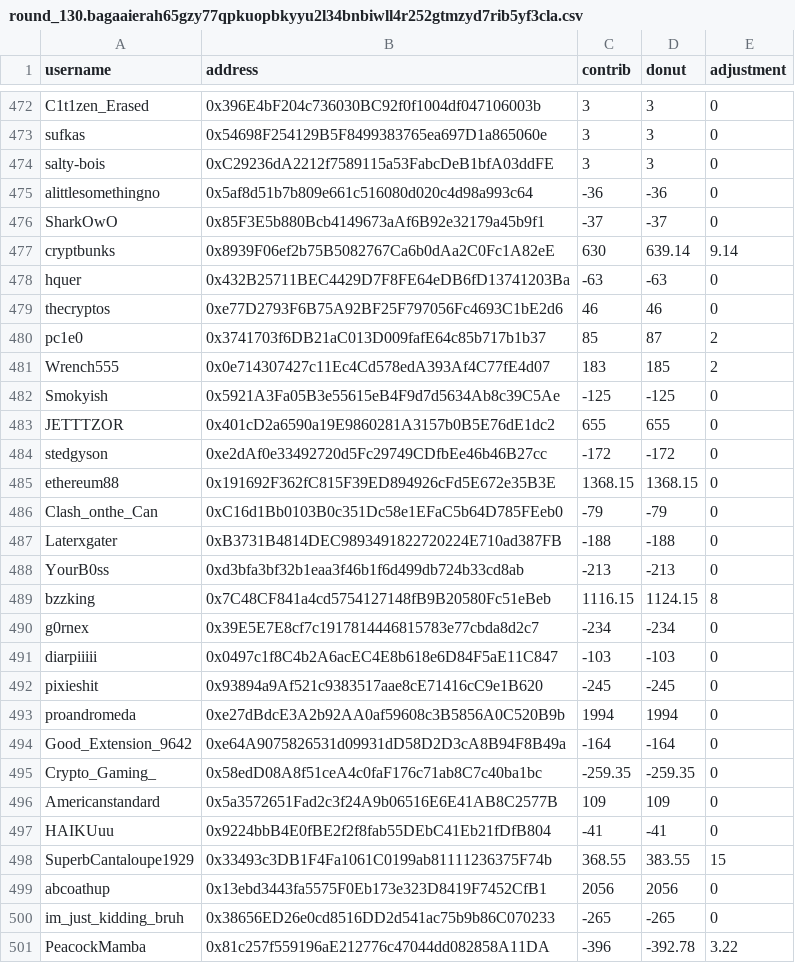
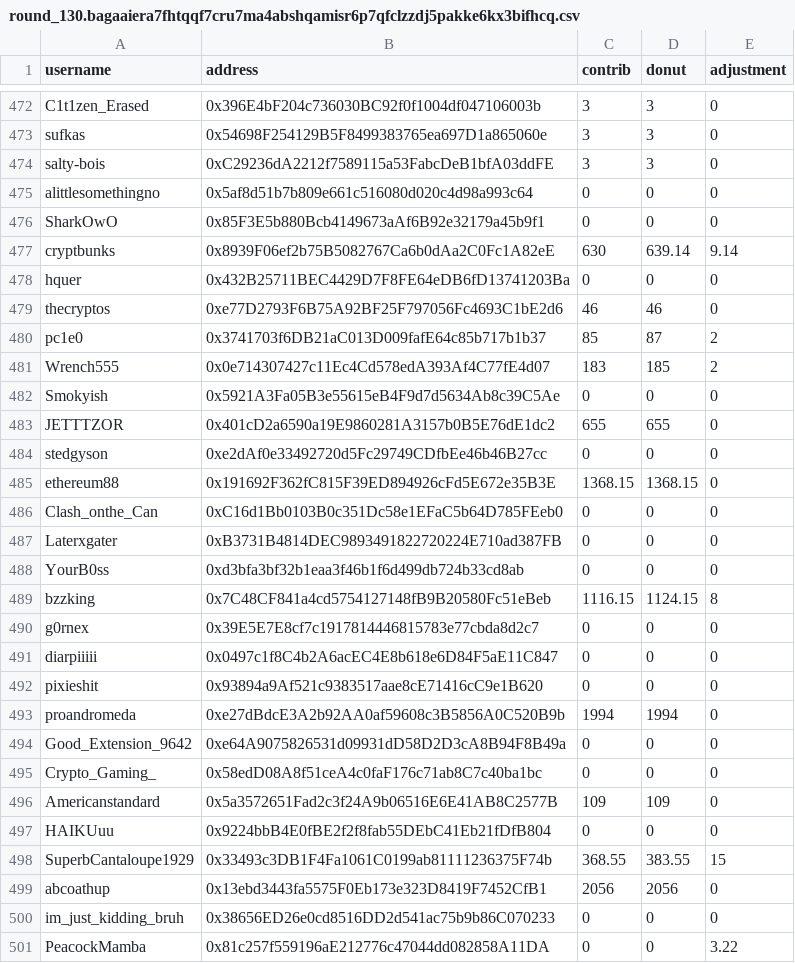
Before and after one commit to EthTrader/donut.distribution, a CSV file: out/round_130.bagaaiera7fhtqqf7cru7ma4abshqamisr6p7qfclzzdj5pakke6kx3bifhcq.csv (was out/round_130.bagaaierah65gzy77qpkuopbkyyu2l34bnbiwll4r252gtmzyd7rib5yf3cla.csv), drawn as a sheet; only a part is shown, gaps mark what is left out; the diff covers the shown part only.

Commit message:
if contrib or donut < 0, make 0

```diff
--- a/out/round_130.bagaaierah65gzy77qpkuopbkyyu2l34bnbiwll4r252gtmzyd7rib5yf3cla.csv
+++ b/out/round_130.bagaaiera7fhtqqf7cru7ma4abshqamisr6p7qfclzzdj5pakke6kx3bifhcq.csv
@@ -474,6 +474,6 @@ sufkas,0x54698F254129B5F8499383765ea697D1a865060e,3,3,0
 salty-bois,0xC29236dA2212f7589115a53FabcDeB1bfA03ddFE,3,3,0
-alittlesomethingno,0x5af8d51b7b809e661c516080d020c4d98a993c64,-36,-36,0
-SharkOwO,0x85F3E5b880Bcb4149673aAf6B92e32179a45b9f1,-37,-37,0
+alittlesomethingno,0x5af8d51b7b809e661c516080d020c4d98a993c64,0,0,0
+SharkOwO,0x85F3E5b880Bcb4149673aAf6B92e32179a45b9f1,0,0,0
 cryptbunks,0x8939F06ef2b75B5082767Ca6b0dAa2C0Fc1A82eE,630,639.14,9.14
-hquer,0x432B25711BEC4429D7F8FE64eDB6fD13741203Ba,-63,-63,0
+hquer,0x432B25711BEC4429D7F8FE64eDB6fD13741203Ba,0,0,0
 thecryptos,0xe77D2793F6B75A92BF25F797056Fc4693C1bE2d6,46,46,0
@@ -481,21 +481,21 @@ pc1e0,0x3741703f6DB21aC013D009fafE64c85b717b1b37,85,87,2
 Wrench555,0x0e714307427c11Ec4Cd578edA393Af4C77fE4d07,183,185,2
-Smokyish,0x5921A3Fa05B3e55615eB4F9d7d5634Ab8c39C5Ae,-125,-125,0
+Smokyish,0x5921A3Fa05B3e55615eB4F9d7d5634Ab8c39C5Ae,0,0,0
 JETTTZOR,0x401cD2a6590a19E9860281A3157b0B5E76dE1dc2,655,655,0
-stedgyson,0xe2dAf0e33492720d5Fc29749CDfbEe46b46B27cc,-172,-172,0
+stedgyson,0xe2dAf0e33492720d5Fc29749CDfbEe46b46B27cc,0,0,0
 ethereum88,0x191692F362fC815F39ED894926cFd5E672e35B3E,1368.15,1368.15,0
-Clash_onthe_Can,0xC16d1Bb0103B0c351Dc58e1EFaC5b64D785FEeb0,-79,-79,0
-Laterxgater,0xB3731B4814DEC9893491822720224E710ad387FB,-188,-188,0
-YourB0ss,0xd3bfa3bf32b1eaa3f46b1f6d499db724b33cd8ab,-213,-213,0
+Clash_onthe_Can,0xC16d1Bb0103B0c351Dc58e1EFaC5b64D785FEeb0,0,0,0
+Laterxgater,0xB3731B4814DEC9893491822720224E710ad387FB,0,0,0
+YourB0ss,0xd3bfa3bf32b1eaa3f46b1f6d499db724b33cd8ab,0,0,0
 bzzking,0x7C48CF841a4cd5754127148fB9B20580Fc51eBeb,1116.15,1124.15,8
-g0rnex,0x39E5E7E8cf7c1917814446815783e77cbda8d2c7,-234,-234,0
-diarpiiiii,0x0497c1f8C4b2A6acEC4E8b618e6D84F5aE11C847,-103,-103,0
-pixieshit,0x93894a9Af521c9383517aae8cE71416cC9e1B620,-245,-245,0
+g0rnex,0x39E5E7E8cf7c1917814446815783e77cbda8d2c7,0,0,0
+diarpiiiii,0x0497c1f8C4b2A6acEC4E8b618e6D84F5aE11C847,0,0,0
+pixieshit,0x93894a9Af521c9383517aae8cE71416cC9e1B620,0,0,0
 proandromeda,0xe27dBdcE3A2b92AA0af59608c3B5856A0C520B9b,1994,1994,0
-Good_Extension_9642,0xe64A9075826531d09931dD58D2D3cA8B94F8B49a,-164,-164,0
-Crypto_Gaming_,0x58edD08A8f51ceA4c0faF176c71ab8C7c40ba1bc,-259.35,-259.35,0
+Good_Extension_9642,0xe64A9075826531d09931dD58D2D3cA8B94F8B49a,0,0,0
+Crypto_Gaming_,0x58edD08A8f51ceA4c0faF176c71ab8C7c40ba1bc,0,0,0
 Americanstandard,0x5a3572651Fad2c3f24A9b06516E6E41AB8C2577B,109,109,0
-HAIKUuu,0x9224bbB4E0fBE2f2f8fab55DEbC41Eb21fDfB804,-41,-41,0
+HAIKUuu,0x9224bbB4E0fBE2f2f8fab55DEbC41Eb21fDfB804,0,0,0
 SuperbCantaloupe1929,0x33493c3DB1F4Fa1061C0199ab81111236375F74b,368.55,383.55,15
 abcoathup,0x13ebd3443fa5575F0Eb173e323D8419F7452CfB1,2056,2056,0
-im_just_kidding_bruh,0x38656ED26e0cd8516DD2d541ac75b9b86C070233,-265,-265,0
-PeacockMamba,0x81c257f559196aE212776c47044dd082858A11DA,-396,-392.78,3.22
+im_just_kidding_bruh,0x38656ED26e0cd8516DD2d541ac75b9b86C070233,0,0,0
+PeacockMamba,0x81c257f559196aE212776c47044dd082858A11DA,0,0,3.22
```
Also changed, not shown: 4 edited cells elsewhere in this file, 7 other files.
